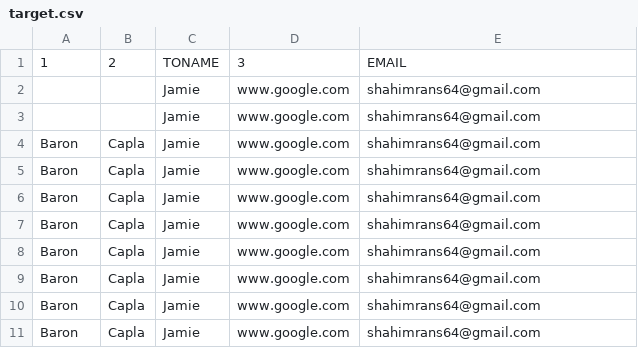
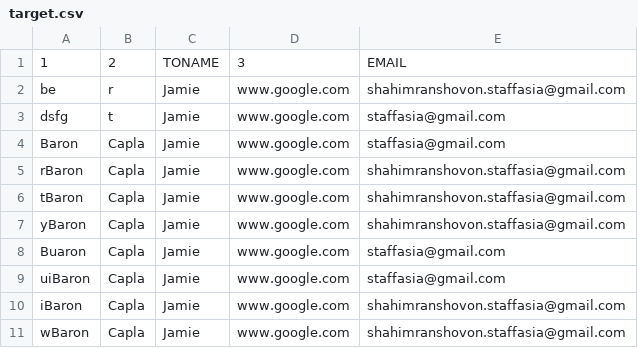
Before and after one commit to adamnBlack/pyqt_monster, a CSV file: database/target.csv, drawn as a sheet.

```diff
--- a/database/target.csv
+++ b/database/target.csv
@@ -1,11 +1,11 @@
 1,2,TONAME,3,EMAIL
-,,Jamie,www.google.com,shahimrans64@gmail.com
-,,Jamie,www.google.com,shahimrans64@gmail.com
-Baron,Capla,Jamie,www.google.com,shahimrans64@gmail.com
-Baron,Capla,Jamie,www.google.com,shahimrans64@gmail.com
-Baron,Capla,Jamie,www.google.com,shahimrans64@gmail.com
-Baron,Capla,Jamie,www.google.com,shahimrans64@gmail.com
-Baron,Capla,Jamie,www.google.com,shahimrans64@gmail.com
-Baron,Capla,Jamie,www.google.com,shahimrans64@gmail.com
-Baron,Capla,Jamie,www.google.com,shahimrans64@gmail.com
-Baron,Capla,Jamie,www.google.com,shahimrans64@gmail.com
+be,r,Jamie,www.google.com,shahimranshovon.staffasia@gmail.com
+dsfg,t,Jamie,www.google.com,staffasia@gmail.com
+Baron,Capla,Jamie,www.google.com,staffasia@gmail.com
+rBaron,Capla,Jamie,www.google.com,shahimranshovon.staffasia@gmail.com
+tBaron,Capla,Jamie,www.google.com,shahimranshovon.staffasia@gmail.com
+yBaron,Capla,Jamie,www.google.com,shahimranshovon.staffasia@gmail.com
+Buaron,Capla,Jamie,www.google.com,staffasia@gmail.com
+uiBaron,Capla,Jamie,www.google.com,staffasia@gmail.com
+iBaron,Capla,Jamie,www.google.com,shahimranshovon.staffasia@gmail.com
+wBaron,Capla,Jamie,www.google.com,shahimranshovon.staffasia@gmail.com
```
Also changed, not shown: database/group_b.csv, database/report.csv, 6 other files.
